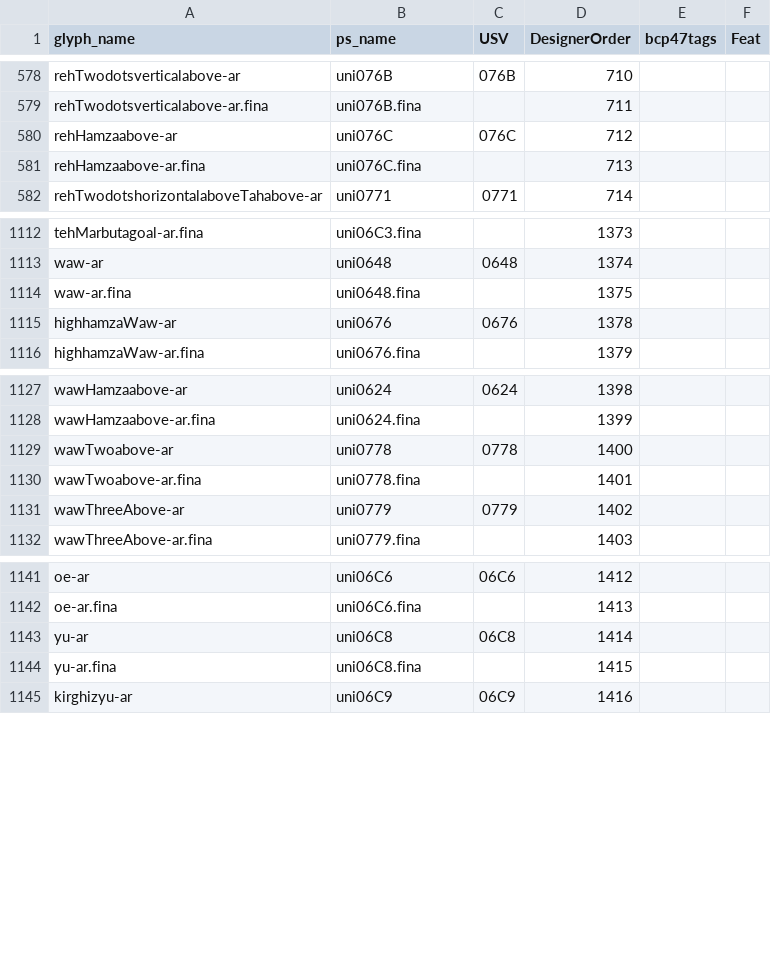
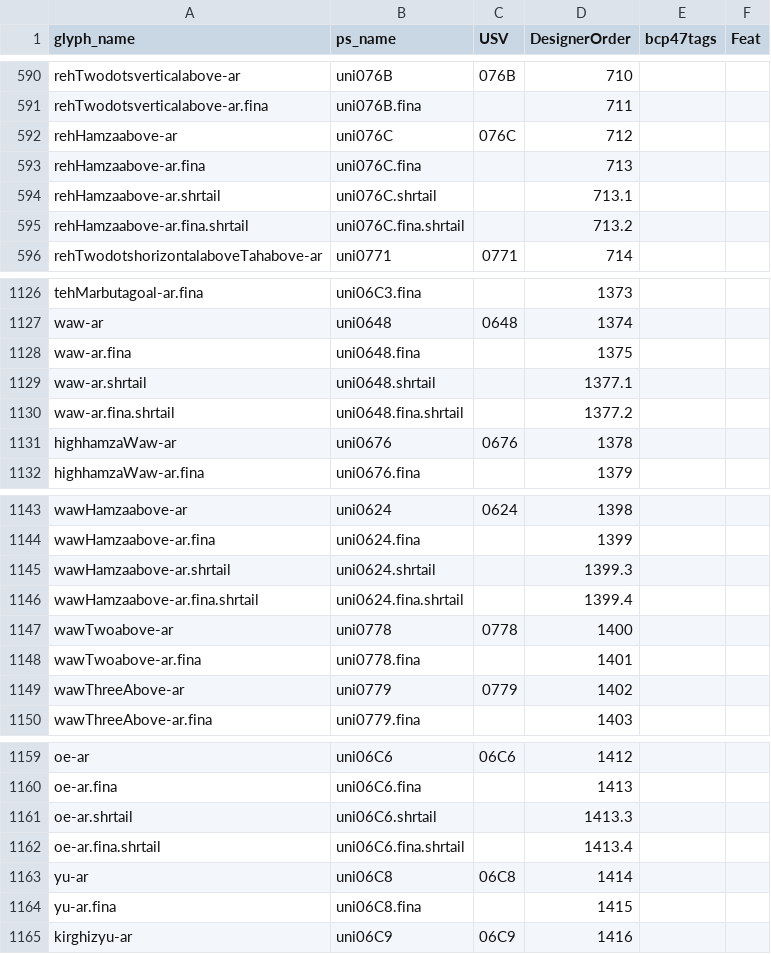
Before and after one commit to silnrsi/font-lateef, a CSV file: source/glyph_data.csv, drawn as a sheet; only a part is shown, gaps mark what is left out; the diff covers the shown part only; the diff names each change by its address in the sheet, - before the commit and + after, or states it on an @@ line.

Commit message:
[ABS-2786] Add 10 new characters (20 new glyphs) for reh/waw.shrtail [nobuild]

```diff
--- a/source/glyph_data.csv
+++ b/source/glyph_data.csv
+row 594: rehHamzaabove-ar.shrtail | uni076C.shrtail |  | 713.1
+row 595: rehHamzaabove-ar.fina.shrtail | uni076C.fina.shrtail |  | 713.2
+row 1129: waw-ar.shrtail | uni0648.shrtail |  | 1377.1
+row 1130: waw-ar.fina.shrtail | uni0648.fina.shrtail |  | 1377.2
+row 1145: wawHamzaabove-ar.shrtail | uni0624.shrtail |  | 1399.3
+row 1146: wawHamzaabove-ar.fina.shrtail | uni0624.fina.shrtail |  | 1399.4
+row 1161: oe-ar.shrtail | uni06C6.shrtail |  | 1413.3
+row 1162: oe-ar.fina.shrtail | uni06C6.fina.shrtail |  | 1413.4
```
Also changed, not shown: 12 added rows elsewhere in this file.
